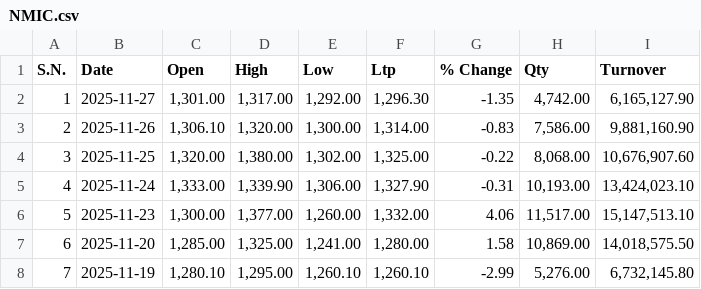
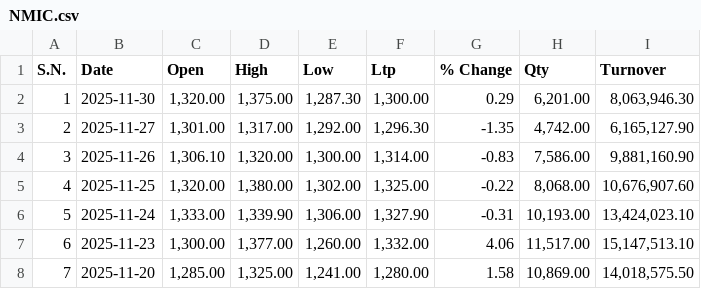
Before and after one commit to Sudipsudip5250/NEPSE_test, a CSV file: Nepse_Data/Non-Life_Insurance/NMIC.csv, drawn as a sheet; only a part is shown; the shorter side is filled out with more unchanged rows; addresses are those after the commit; the diff names each change by its address in the sheet, - before the commit and + after, or states it on an @@ line.

Commit message:
Updated NMIC data up to 2025-11-30

```diff
--- a/Nepse_Data/Non-Life_Insurance/NMIC.csv
+++ b/Nepse_Data/Non-Life_Insurance/NMIC.csv
+row 2: 1 | 2025-11-30 | 1,320.00 | 1,375.00 | 1,287.30 | 1,300.00 | 0.29 | 6,201.00 | 8,063,946.30
@@ column A (S.N.) renumbered from row 3 down @@
```
